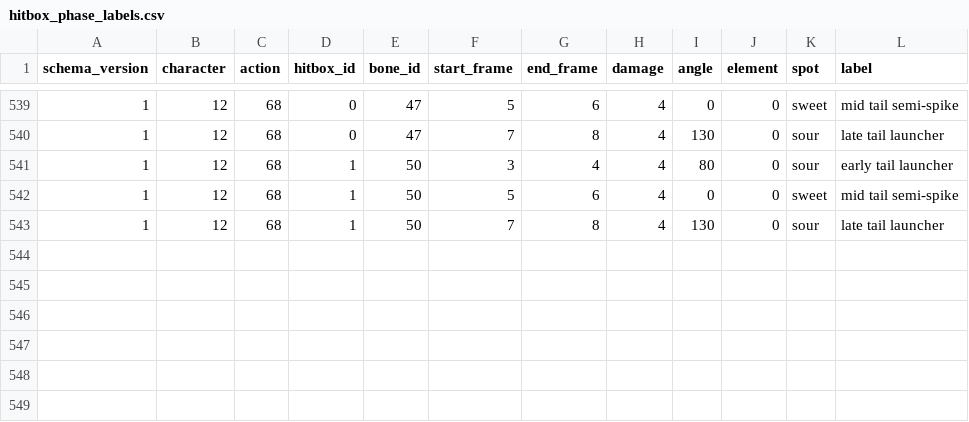
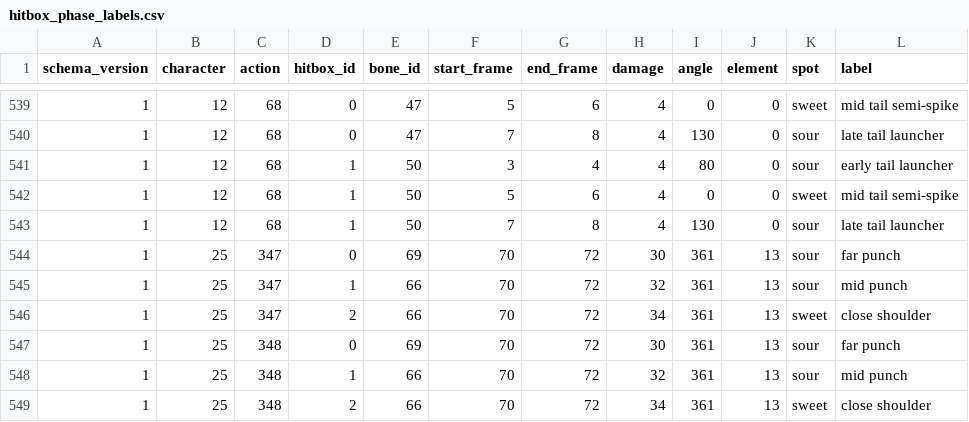
Before and after one commit to LiveMindIO/libmelee, a CSV file: melee/hitbox_phase_labels.csv, drawn as a sheet; only a part is shown, gaps mark what is left out.

Commit message:
Label Warlock Punch shoulder while preserving ground-air knockback

```diff
--- a/melee/hitbox_phase_labels.csv
+++ b/melee/hitbox_phase_labels.csv
@@ -543 +543,7 @@ schema_version,character,action,hitbox_id,bone_id,start_frame,end_frame,damage,a
 1,12,68,1,50,7,8,4,130,0,sour,late tail launcher
+1,25,347,0,69,70,72,30,361,13,sour,far punch
+1,25,347,1,66,70,72,32,361,13,sour,mid punch
+1,25,347,2,66,70,72,34,361,13,sweet,close shoulder
+1,25,348,0,69,70,72,30,361,13,sour,far punch
+1,25,348,1,66,70,72,32,361,13,sour,mid punch
+1,25,348,2,66,70,72,34,361,13,sweet,close shoulder
```
Also changed, not shown: 3 other files.
